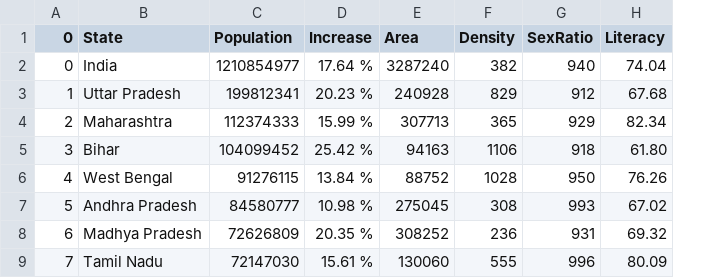
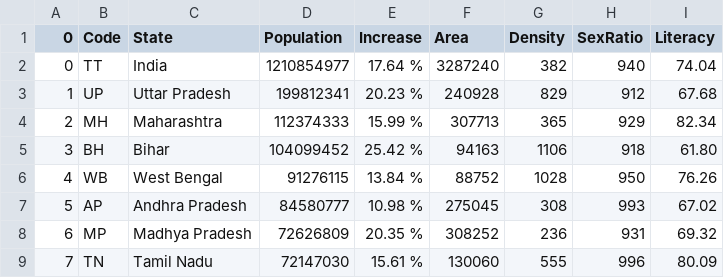
Before and after one commit to avi-jit/covid-india, a CSV file: state_pop.csv, drawn as a sheet; only a part is shown; the diff names each change by its address in the sheet, - before the commit and + after, or states it on an @@ line.

Commit message:
indian state daily, code column

```diff
--- a/state_pop.csv
+++ b/state_pop.csv
+column B (Code), rows 2-9: TT | UP | MH | BH | WB | AP | MP | TN
```
Also changed, not shown: 1 other file.
